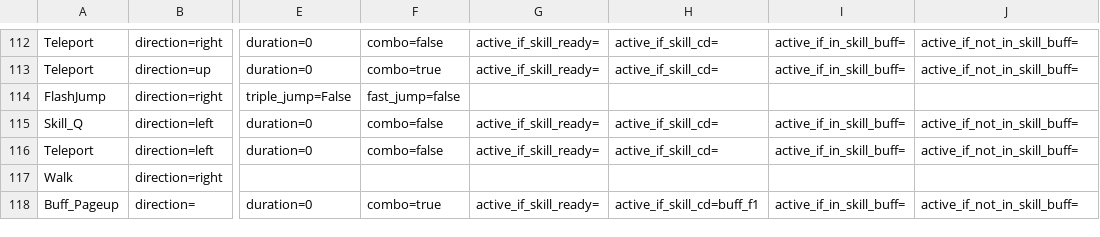
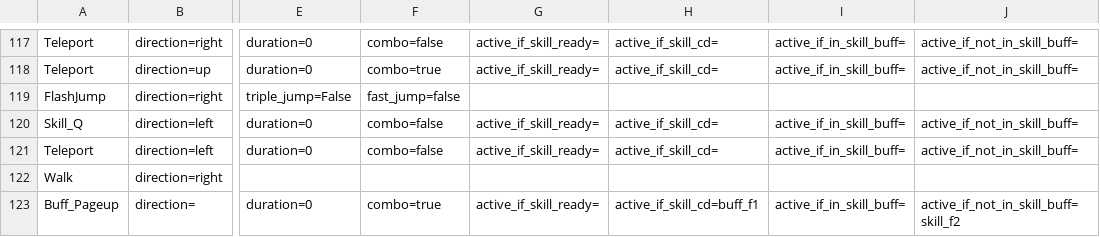
Before and after one commit to wilson0710/auto-maple, a CSV file: new_resources/routines/zero/世界終結之處2-5-5.csv, drawn as a sheet; only a part is shown, gaps mark what is left out; addresses are those after the commit; the diff covers the shown part only; the diff names each change by its address in the sheet, - before the commit and + after, or states it on an @@ line.

```diff
--- a/new_resources/routines/zero/世界終結之處2-5-5.csv
+++ b/new_resources/routines/zero/世界終結之處2-5-5.csv
-J123: active_if_not_in_skill_buff=
+J123: active_if_not_in_skill_buff=skill_f2
```
Also changed, not shown: 8 added rows, 3 removed rows and 24 edited cells elsewhere in this file.
